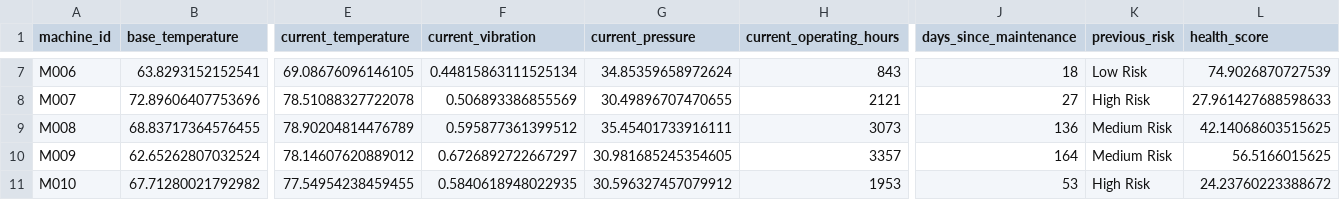
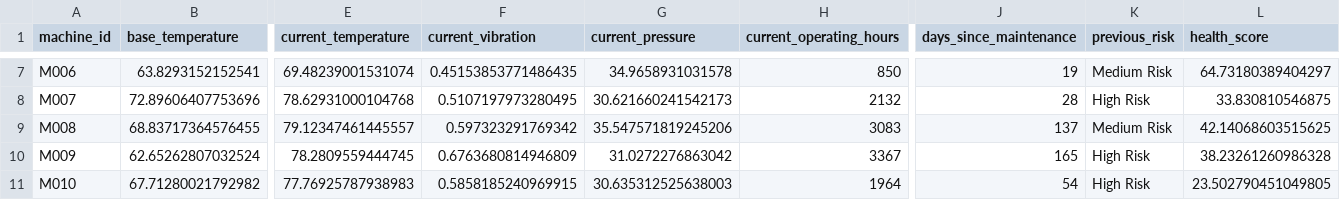
Before and after one commit to fayizafarooq/predictive-maintenance, a CSV file: notebooks/machine_states.csv, drawn as a sheet; only a part is shown, gaps mark what is left out; the diff covers the shown part only; the diff names each change by its address in the sheet, - before the commit and + after, or states it on an @@ line.

```diff
--- a/notebooks/machine_states.csv
+++ b/notebooks/machine_states.csv
-E7 (current_temperature): 69.08676096146105
+E7 (current_temperature): 69.48239001531074
-F7 (current_vibration): 0.44815863111525134
+F7 (current_vibration): 0.45153853771486435
-G7 (current_pressure): 34.85359658972624
+G7 (current_pressure): 34.9658931031578
-H7 (current_operating_hours): 843
+H7 (current_operating_hours): 850
-J7 (days_since_maintenance): 18
+J7 (days_since_maintenance): 19
-K7 (previous_risk): Low Risk
+K7 (previous_risk): Medium Risk
-L7 (health_score): 74.9026870727539
+L7 (health_score): 64.73180389404297
-E8 (current_temperature): 78.51088327722078
+E8 (current_temperature): 78.62931000104768
-F8 (current_vibration): 0.506893386855569
+F8 (current_vibration): 0.5107197973280495
-G8 (current_pressure): 30.49896707470655
+G8 (current_pressure): 30.621660241542173
-H8 (current_operating_hours): 2121
+H8 (current_operating_hours): 2132
-J8 (days_since_maintenance): 27
+J8 (days_since_maintenance): 28
-L8 (health_score): 27.961427688598633
+L8 (health_score): 33.830810546875
-E9 (current_temperature): 78.90204814476789
+E9 (current_temperature): 79.12347461445557
-F9 (current_vibration): 0.595877361399512
+F9 (current_vibration): 0.597323291769342
-G9 (current_pressure): 35.45401733916111
+G9 (current_pressure): 35.547571819245206
-H9 (current_operating_hours): 3073
+H9 (current_operating_hours): 3083
-J9 (days_since_maintenance): 136
+J9 (days_since_maintenance): 137
-E10 (current_temperature): 78.14607620889012
+E10 (current_temperature): 78.2809559444745
-F10 (current_vibration): 0.6726892722667297
+F10 (current_vibration): 0.6763680814946809
-G10 (current_pressure): 30.981685245354605
+G10 (current_pressure): 31.0272276863042
-H10 (current_operating_hours): 3357
+H10 (current_operating_hours): 3367
-J10 (days_since_maintenance): 164
+J10 (days_since_maintenance): 165
-K10 (previous_risk): Medium Risk
+K10 (previous_risk): High Risk
-L10 (health_score): 56.5166015625
+L10 (health_score): 38.23261260986328
-E11 (current_temperature): 77.54954238459455
+E11 (current_temperature): 77.76925787938983
-F11 (current_vibration): 0.5840618948022935
+F11 (current_vibration): 0.5858185240969915
-G11 (current_pressure): 30.596327457079912
+G11 (current_pressure): 30.635312525638003
-H11 (current_operating_hours): 1953
+H11 (current_operating_hours): 1964
-J11 (days_since_maintenance): 53
+J11 (days_since_maintenance): 54
-L11 (health_score): 24.23760223388672
+L11 (health_score): 23.502790451049805
```
Also changed, not shown: 150 edited cells elsewhere in this file, notebooks/equipment_failure_predictions.csv, 1 other file.
